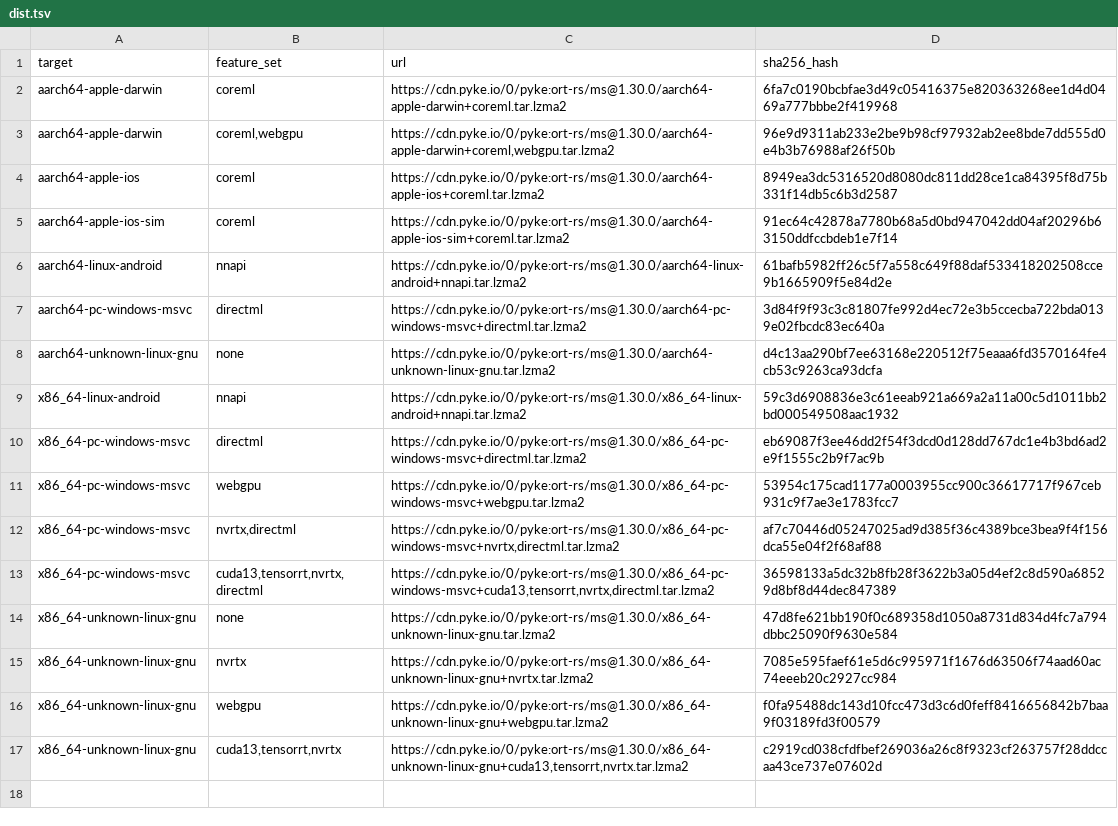
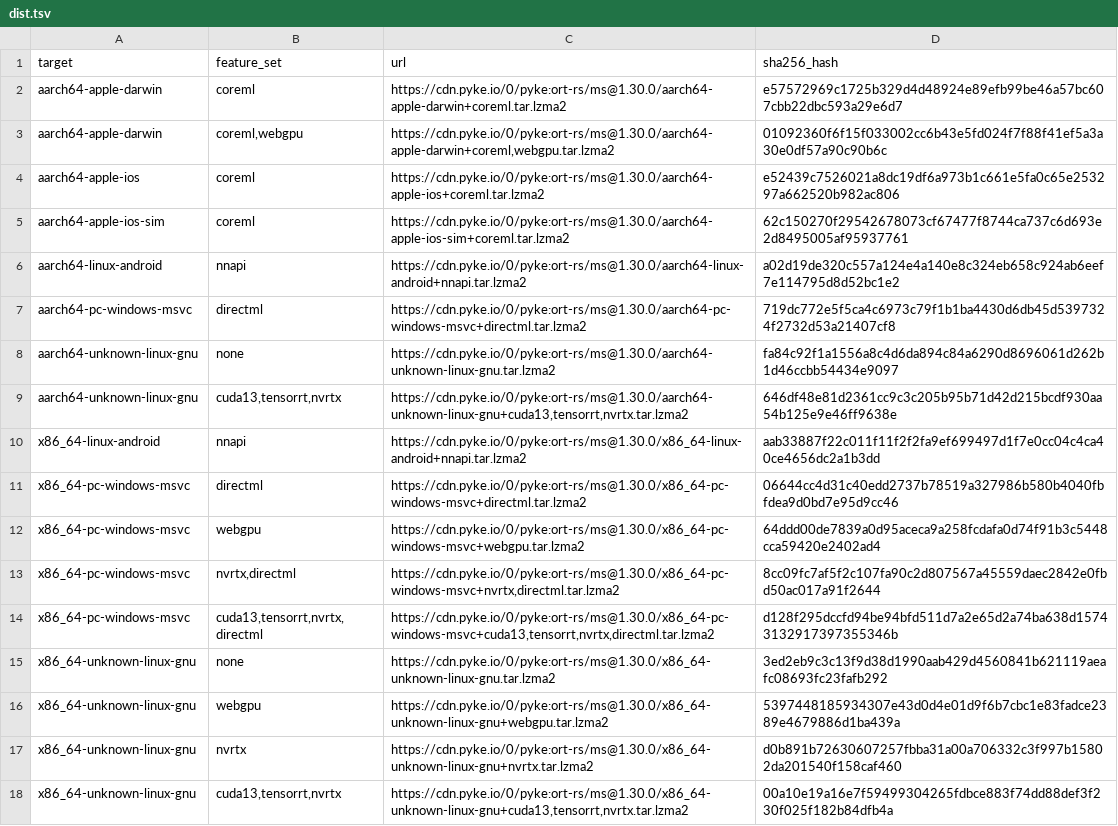
Before and after one commit to pykeio/ort, a TSV file: ort-sys/build/download/dist.tsv, drawn as a sheet; removed rows and columns are numbered as before the commit, all else as after; the diff names each change by its address in the sheet, - before the commit and + after, or states it on an @@ line.

```diff
--- a/ort-sys/build/download/dist.tsv
+++ b/ort-sys/build/download/dist.tsv
-D2 (sha256_hash): 6fa7c0190bcbfae3d49c05416375e820363268ee1d4d0469a777bbbe2f419968
+D2 (sha256_hash): e57572969c1725b329d4d48924e89efb99be46a57bc607cbb22dbc593a29e6d7
-D3 (sha256_hash): 96e9d9311ab233e2be9b98cf97932ab2ee8bde7dd555d0e4b3b76988af26f50b
+D3 (sha256_hash): 01092360f6f15f033002cc6b43e5fd024f7f88f41ef5a3a30e0df57a90c90b6c
-D4 (sha256_hash): 8949ea3dc5316520d8080dc811dd28ce1ca84395f8d75b331f14db5c6b3d2587
+D4 (sha256_hash): e52439c7526021a8dc19df6a973b1c661e5fa0c65e253297a662520b982ac806
-D5 (sha256_hash): 91ec64c42878a7780b68a5d0bd947042dd04af20296b63150ddfccbdeb1e7f14
+D5 (sha256_hash): 62c150270f29542678073cf67477f8744ca737c6d693e2d8495005af95937761
-D6 (sha256_hash): 61bafb5982ff26c5f7a558c649f88daf533418202508cce9b1665909f5e84d2e
+D6 (sha256_hash): a02d19de320c557a124e4a140e8c324eb658c924ab6eef7e114795d8d52bc1e2
-D7 (sha256_hash): 3d84f9f93c3c81807fe992d4ec72e3b5ccecba722bda0139e02fbcdc83ec640a
+D7 (sha256_hash): 719dc772e5f5ca4c6973c79f1b1ba4430d6db45d5397324f2732d53a21407cf8
-D8 (sha256_hash): d4c13aa290bf7ee63168e220512f75eaaa6fd3570164fe4cb53c9263ca93dcfa
+D8 (sha256_hash): fa84c92f1a1556a8c4d6da894c84a6290d8696061d262b1d46ccbb54434e9097
+row 9: aarch64-unknown-linux-gnu | cuda13,tensorrt,nvrtx | https://cdn.pyke.io/0/pyke:ort-rs/ms@1.30.0/aarch64-unknown-linux-gnu+cuda13,tensorrt,nvrtx.tar.lzma2 | 646df48e81d2361cc9c3c205b95b71d42d215bcdf930aa54b125e9e46ff9638e
-D10 (sha256_hash): 59c3d6908836e3c61eeab921a669a2a11a00c5d1011bb2bd000549508aac1932
+D10 (sha256_hash): aab33887f22c011f11f2f2fa9ef699497d1f7e0cc04c4ca40ce4656dc2a1b3dd
-D11 (sha256_hash): eb69087f3ee46dd2f54f3dcd0d128dd767dc1e4b3bd6ad2e9f1555c2b9f7ac9b
+D11 (sha256_hash): 06644cc4d31c40edd2737b78519a327986b580b4040fbfdea9d0bd7e95d9cc46
-D12 (sha256_hash): 53954c175cad1177a0003955cc900c36617717f967ceb931c9f7ae3e1783fcc7
+D12 (sha256_hash): 64ddd00de7839a0d95aceca9a258fcdafa0d74f91b3c5448cca59420e2402ad4
-D13 (sha256_hash): af7c70446d05247025ad9d385f36c4389bce3bea9f4f156dca55e04f2f68af88
+D13 (sha256_hash): 8cc09fc7af5f2c107fa90c2d807567a45559daec2842e0fbd50ac017a91f2644
-D14 (sha256_hash): 36598133a5dc32b8fb28f3622b3a05d4ef2c8d590a68529d8bf8d44dec847389
+D14 (sha256_hash): d128f295dccfd94be94bfd511d7a2e65d2a74ba638d15743132917397355346b
-D15 (sha256_hash): 47d8fe621bb190f0c689358d1050a8731d834d4fc7a794dbbc25090f9630e584
+D15 (sha256_hash): 3ed2eb9c3c13f9d38d1990aab429d4560841b621119aeafc08693fc23fafb292
-row 15: x86_64-unknown-linux-gnu | nvrtx | https://cdn.pyke.io/0/pyke:ort-rs/ms@1.30.0/x86_64-unknown-linux-gnu+nvrtx.tar.lzma2 | 7085e595faef61e5d6c995971f1676d63506f74aad60ac74eeeb20c2927cc984
-D16 (sha256_hash): f0fa95488dc143d10fcc473d3c6d0feff8416656842b7baa9f03189fd3f00579
+D16 (sha256_hash): 5397448185934307e43d0d4e01d9f6b7cbc1e83fadce2389e4679886d1ba439a
+row 17: x86_64-unknown-linux-gnu | nvrtx | https://cdn.pyke.io/0/pyke:ort-rs/ms@1.30.0/x86_64-unknown-linux-gnu+nvrtx.tar.lzma2 | d0b891b72630607257fbba31a00a706332c3f997b15802da201540f158caf460
-D18 (sha256_hash): c2919cd038cfdfbef269036a26c8f9323cf263757f28ddccaa43ce737e07602d
+D18 (sha256_hash): 00a10e19a16e7f59499304265fdbce883f74dd88def3f230f025f182b84dfb4a
```
Also changed, not shown: 2 other files.
